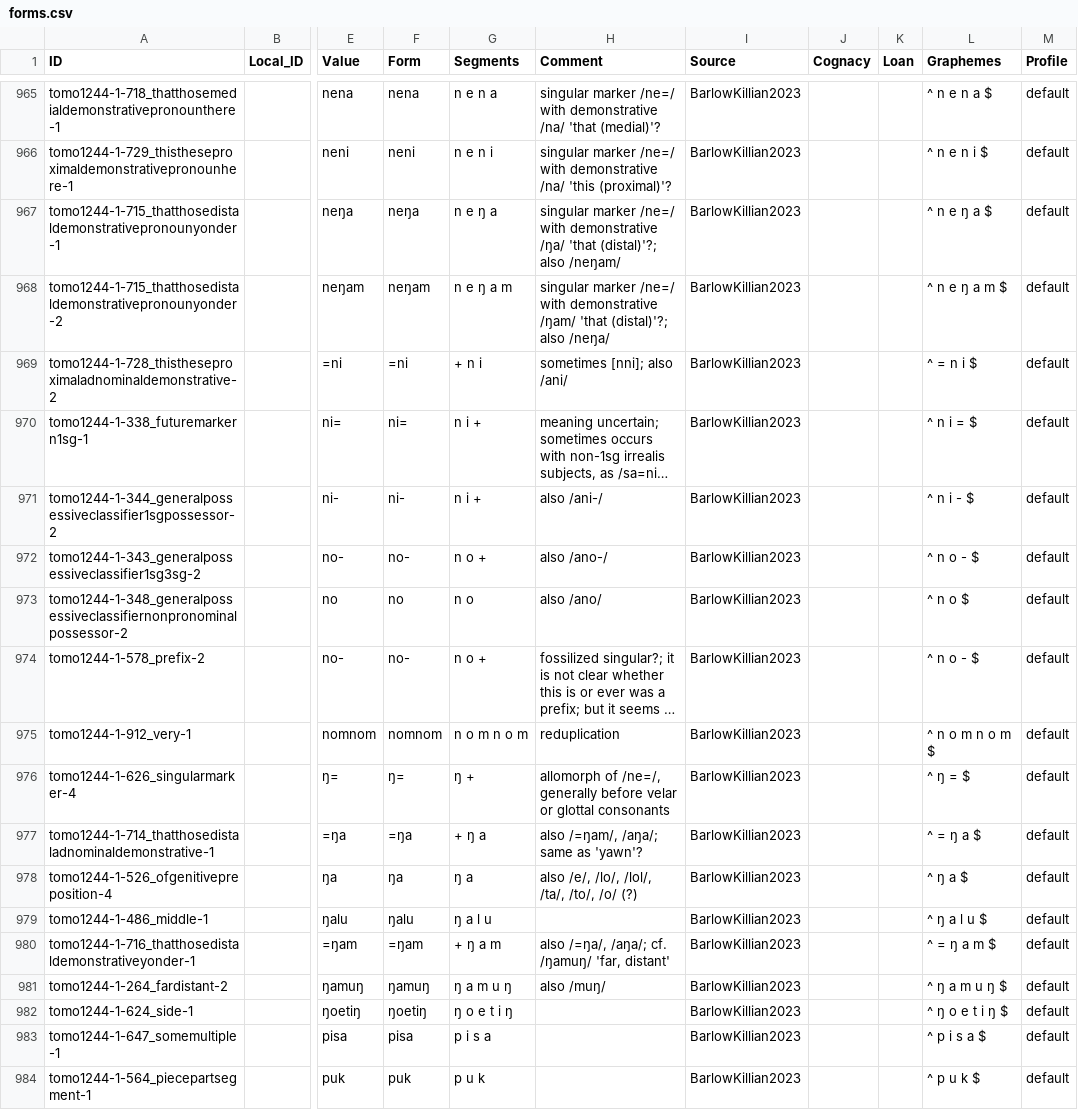
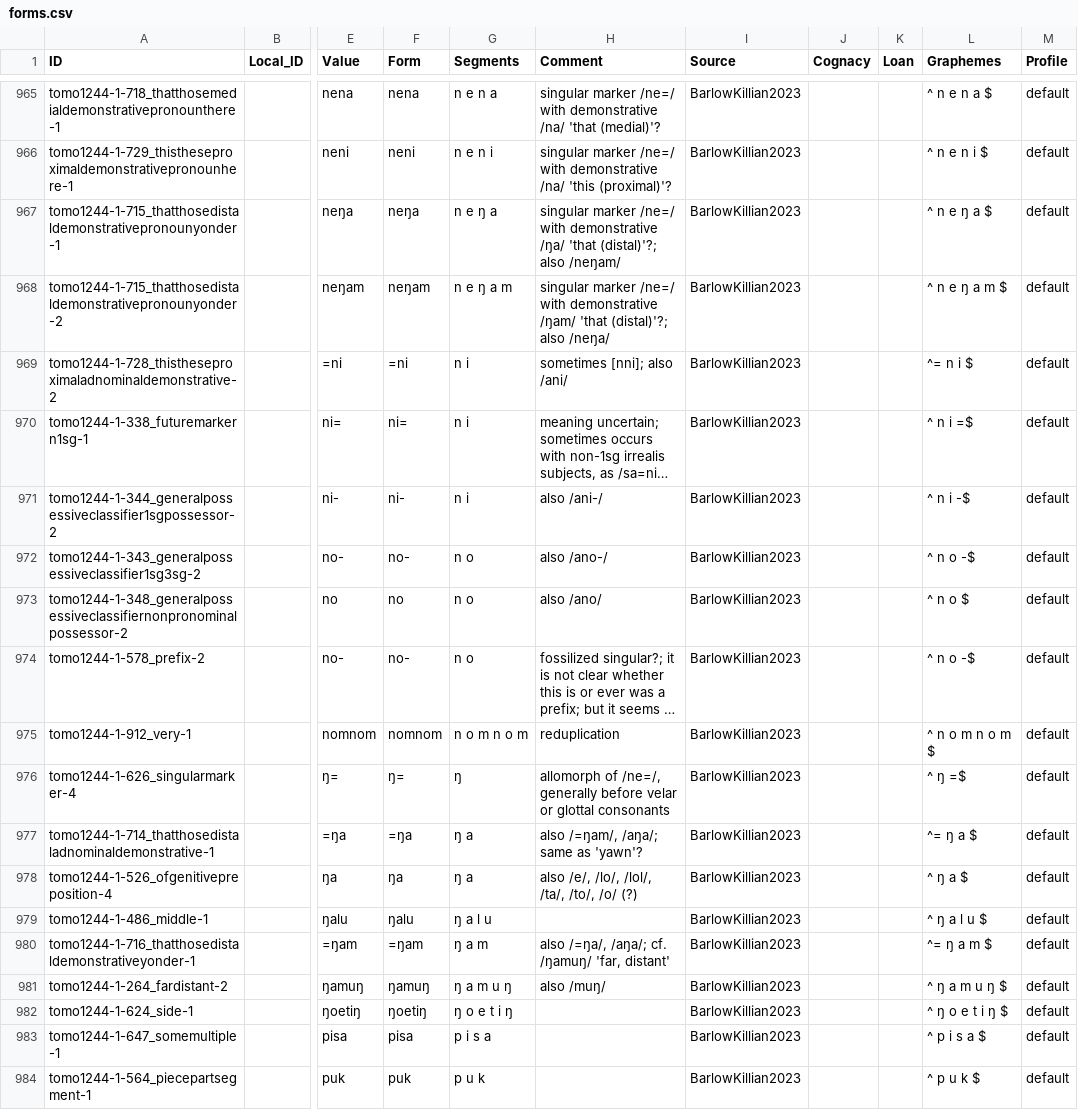
Before and after one commit to lexibank/barlowkilliantomoip, a CSV file: cldf/forms.csv, drawn as a sheet; only a part is shown, gaps mark what is left out; long unchanged cells end in …; the diff covers the shown part only; the diff names each change by its address in the sheet, - before the commit and + after, or states it on an @@ line.

```diff
--- a/cldf/forms.csv
+++ b/cldf/forms.csv
-G969 (Segments): + n i
+G969 (Segments): n i
-L969 (Graphemes): ^ = n i $
+L969 (Graphemes): ^= n i $
-G970:G971 (Segments): n i +
+G970:G971 (Segments): n i
-L970 (Graphemes): ^ n i = $
+L970 (Graphemes): ^ n i =$
-L971 (Graphemes): ^ n i - $
+L971 (Graphemes): ^ n i -$
-G972 (Segments): n o +
+G972 (Segments): n o
-L972 (Graphemes): ^ n o - $
+L972 (Graphemes): ^ n o -$
-G974 (Segments): n o +
+G974 (Segments): n o
-L974 (Graphemes): ^ n o - $
+L974 (Graphemes): ^ n o -$
-G976 (Segments): ŋ +
+G976 (Segments): ŋ
-L976 (Graphemes): ^ ŋ = $
+L976 (Graphemes): ^ ŋ =$
-G977 (Segments): + ŋ a
+G977 (Segments): ŋ a
-L977 (Graphemes): ^ = ŋ a $
+L977 (Graphemes): ^= ŋ a $
-G980 (Segments): + ŋ a m
+G980 (Segments): ŋ a m
-L980 (Graphemes): ^ = ŋ a m $
+L980 (Graphemes): ^= ŋ a m $
```
Also changed, not shown: 124 edited cells elsewhere in this file, 5 other files.
